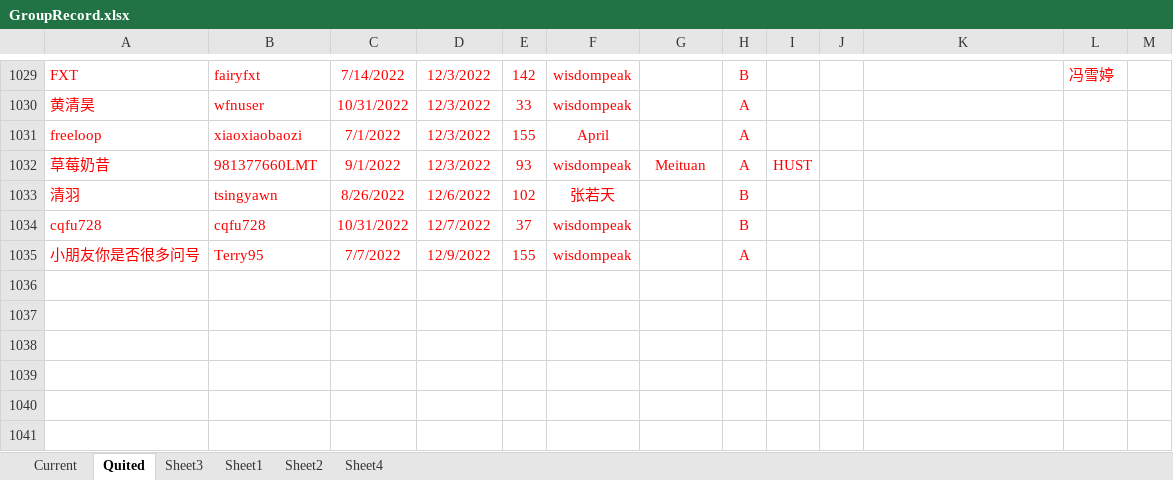
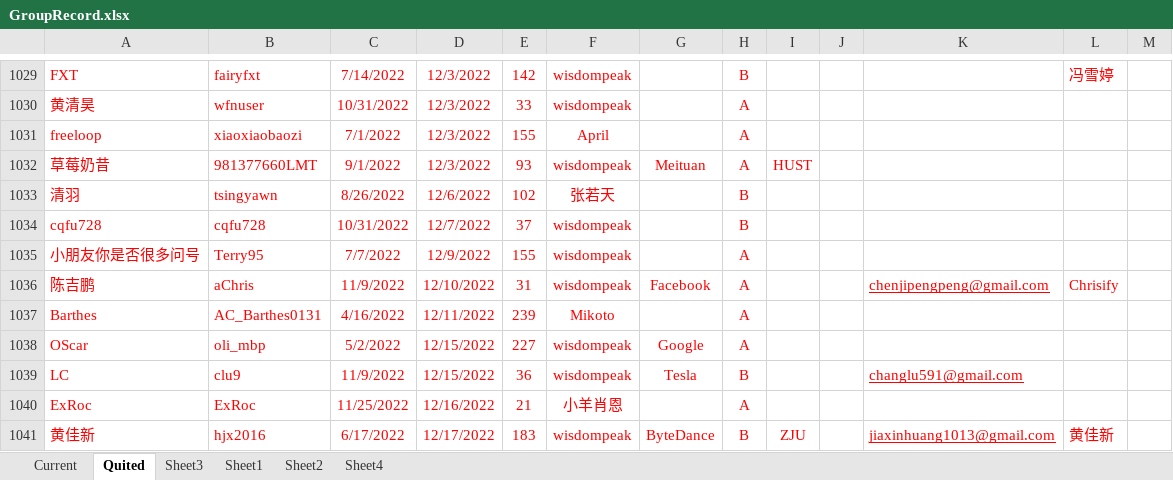
Before and after one commit to wisdompeak/lc-score-board, an Excel workbook: generateEXCEL/Data/Members/GroupRecord.xlsx, sheet Quited, drawn as a sheet; only a part is shown, gaps mark what is left out; values as stored, in another font and other column widths than the file's, no borders; the diff names each change by its address in the sheet, - before the commit and + after, or states it on an @@ line.

```diff
--- a/generateEXCEL/Data/Members/GroupRecord.xlsx (sheet Quited)
+++ b/generateEXCEL/Data/Members/GroupRecord.xlsx (sheet Quited)
+row 1036: 陈吉鹏 | aChris | 11/9/2022 | 12/10/2022 | 31 | wisdompeak | Facebook | A |  |  | chenjipengpeng@gmail.com | Chrisify
+row 1037: Barthes | AC_Barthes0131 | 4/16/2022 | 12/11/2022 | 239 | Mikoto |  | A
+row 1038: OScar | oli_mbp | 5/2/2022 | 12/15/2022 | 227 | wisdompeak | Google | A
+row 1039: LC | clu9 | 11/9/2022 | 12/15/2022 | 36 | wisdompeak | Tesla | B |  |  | changlu591@gmail.com
+row 1040: ExRoc | ExRoc | 11/25/2022 | 12/16/2022 | 21 | 小羊肖恩 |  | A
+row 1041: 黄佳新 | hjx2016 | 6/17/2022 | 12/17/2022 | 183 | wisdompeak | ByteDance | B | ZJU |  | jiaxinhuang1013@gmail.com | 黄佳新
```
Also changed, not shown: sheet Current, generateEXCEL/graduates.xlsx, generateEXCEL/index.xlsx, 18 other files.
